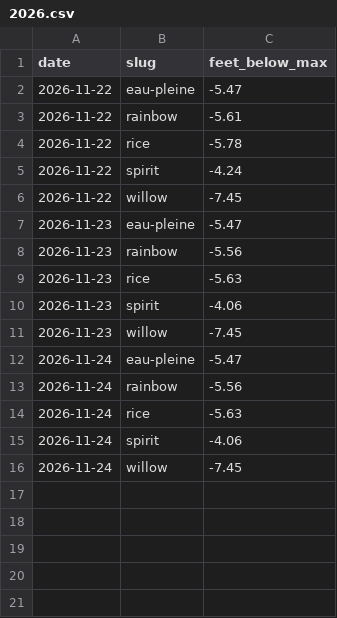
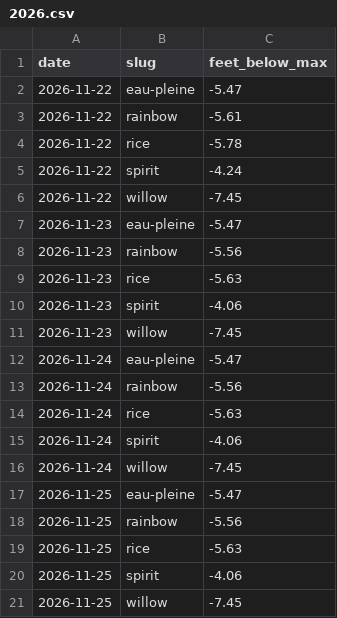
Before and after one commit to RowanFlynnPilot/wpr-river-conditions, a CSV file: reservoirs/2026.csv, drawn as a sheet; the diff names each change by its address in the sheet, - before the commit and + after, or states it on an @@ line.

```diff
--- a/reservoirs/2026.csv
+++ b/reservoirs/2026.csv
+row 17: 2026-11-25 | eau-pleine | -5.47
+row 18: 2026-11-25 | rainbow | -5.56
+row 19: 2026-11-25 | rice | -5.63
+row 20: 2026-11-25 | spirit | -4.06
+row 21: 2026-11-25 | willow | -7.45
```
Also changed, not shown: forecasts/2026-11.csv, readings/2026-11.csv, 1 other file.
